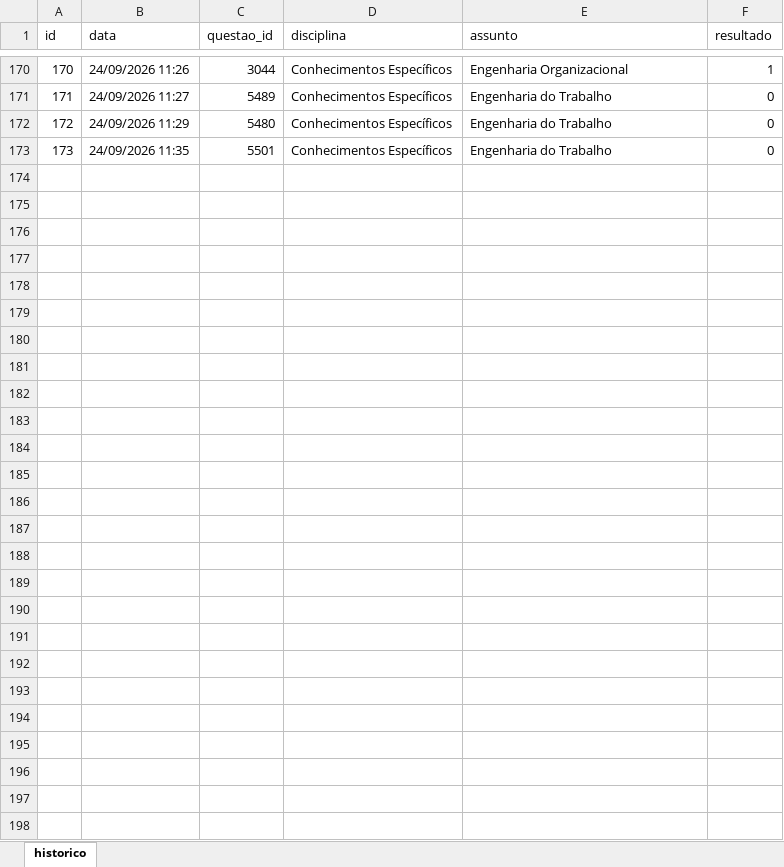
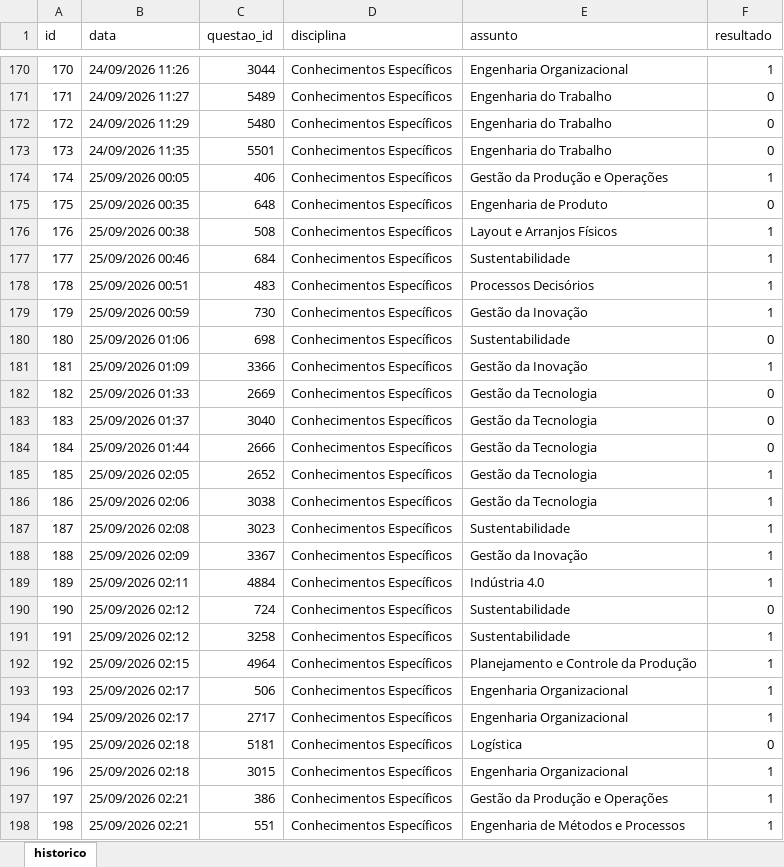
Before and after one commit to Lucas-Oliveira-wd/simulado, an Excel workbook: banco_de_dados/historico_respostas.xlsx, sheet historico, drawn as a sheet; only a part is shown, gaps mark what is left out; values as stored, in another font and other column widths than the file's, no borders; the diff names each change by its address in the sheet, - before the commit and + after, or states it on an @@ line.

```diff
--- a/banco_de_dados/historico_respostas.xlsx (sheet historico)
+++ b/banco_de_dados/historico_respostas.xlsx (sheet historico)
+row 174: 174 | 25/09/2026 00:05 | 406 | Conhecimentos Específicos | Gestão da Produção e Operações | 1
+row 175: 175 | 25/09/2026 00:35 | 648 | Conhecimentos Específicos | Engenharia de Produto | 0
+row 176: 176 | 25/09/2026 00:38 | 508 | Conhecimentos Específicos | Layout e Arranjos Físicos | 1
+row 177: 177 | 25/09/2026 00:46 | 684 | Conhecimentos Específicos | Sustentabilidade | 1
+row 178: 178 | 25/09/2026 00:51 | 483 | Conhecimentos Específicos | Processos Decisórios | 1
+row 179: 179 | 25/09/2026 00:59 | 730 | Conhecimentos Específicos | Gestão da Inovação | 1
+row 180: 180 | 25/09/2026 01:06 | 698 | Conhecimentos Específicos | Sustentabilidade | 0
+row 181: 181 | 25/09/2026 01:09 | 3366 | Conhecimentos Específicos | Gestão da Inovação | 1
+row 182: 182 | 25/09/2026 01:33 | 2669 | Conhecimentos Específicos | Gestão da Tecnologia | 0
+row 183: 183 | 25/09/2026 01:37 | 3040 | Conhecimentos Específicos | Gestão da Tecnologia | 0
+row 184: 184 | 25/09/2026 01:44 | 2666 | Conhecimentos Específicos | Gestão da Tecnologia | 0
+row 185: 185 | 25/09/2026 02:05 | 2652 | Conhecimentos Específicos | Gestão da Tecnologia | 1
+row 186: 186 | 25/09/2026 02:06 | 3038 | Conhecimentos Específicos | Gestão da Tecnologia | 1
+row 187: 187 | 25/09/2026 02:08 | 3023 | Conhecimentos Específicos | Sustentabilidade | 1
+row 188: 188 | 25/09/2026 02:09 | 3367 | Conhecimentos Específicos | Gestão da Inovação | 1
+row 189: 189 | 25/09/2026 02:11 | 4884 | Conhecimentos Específicos | Indústria 4.0 | 1
+row 190: 190 | 25/09/2026 02:12 | 724 | Conhecimentos Específicos | Sustentabilidade | 0
+row 191: 191 | 25/09/2026 02:12 | 3258 | Conhecimentos Específicos | Sustentabilidade | 1
+row 192: 192 | 25/09/2026 02:15 | 4964 | Conhecimentos Específicos | Planejamento e Controle da Produção | 1
+row 193: 193 | 25/09/2026 02:17 | 506 | Conhecimentos Específicos | Engenharia Organizacional | 1
+row 194: 194 | 25/09/2026 02:17 | 2717 | Conhecimentos Específicos | Engenharia Organizacional | 1
+row 195: 195 | 25/09/2026 02:18 | 5181 | Conhecimentos Específicos | Logística | 0
+row 196: 196 | 25/09/2026 02:18 | 3015 | Conhecimentos Específicos | Engenharia Organizacional | 1
+row 197: 197 | 25/09/2026 02:21 | 386 | Conhecimentos Específicos | Gestão da Produção e Operações | 1
+row 198: 198 | 25/09/2026 02:21 | 551 | Conhecimentos Específicos | Engenharia de Métodos e Processos | 1
```
Also changed, not shown: 1 other file.
